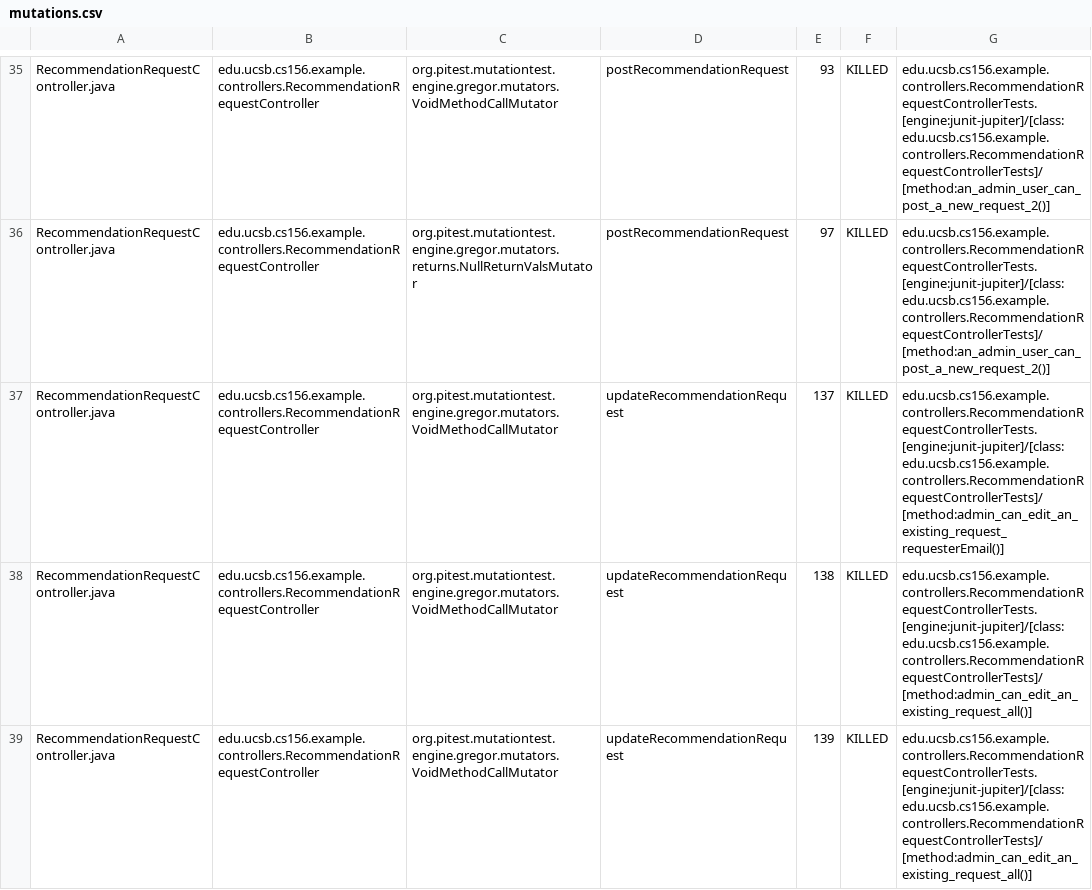
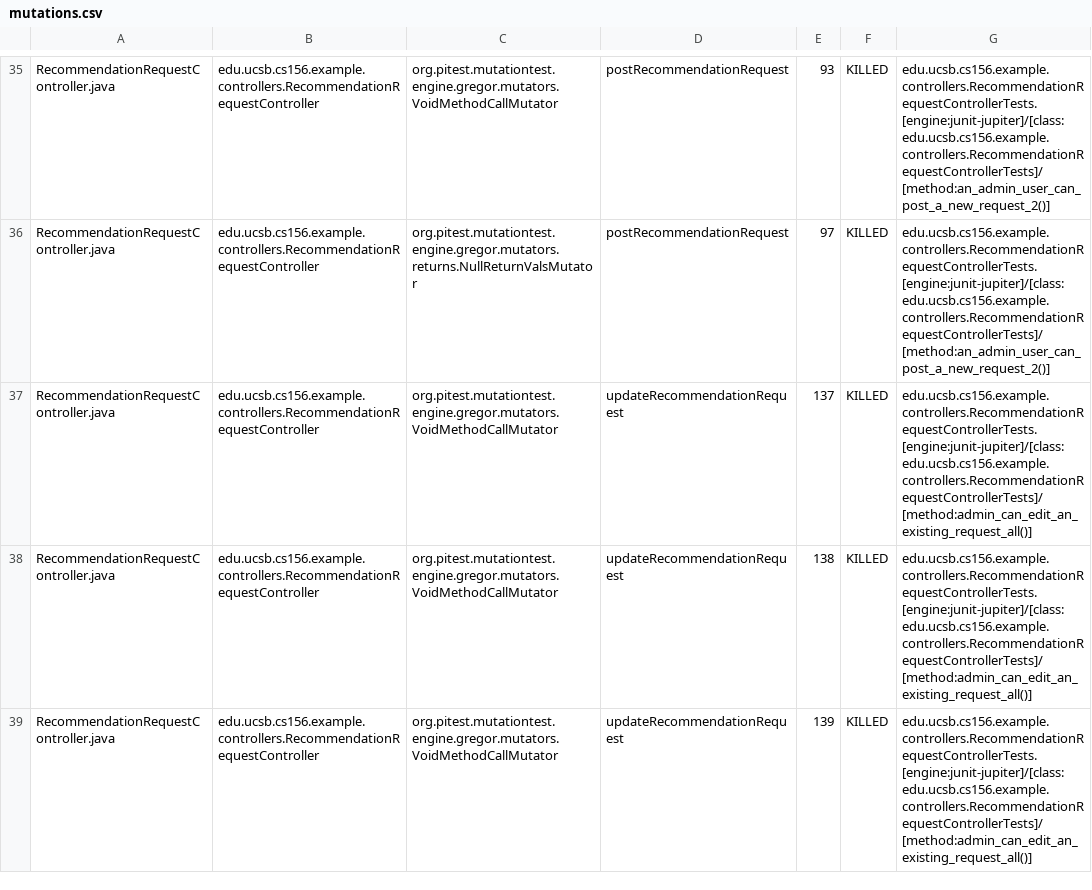
Before and after one commit to ucsb-cs156-f25/team02-f25-05, a CSV file: prs/158/pitest/mutations.csv, drawn as a sheet; only a part is shown, gaps mark what is left out; the diff covers the shown part only.

Commit message:
Deploying to gh-pages from @ ucsb-cs156-f25/team02-f25-05@c674f8a730a546983bf9d395cb130a145d2de68c 🚀

```diff
--- a/prs/158/pitest/mutations.csv
+++ b/prs/158/pitest/mutations.csv
@@ -36,3 +36,3 @@ RecommendationRequestController.java,edu.ucsb.cs156.example.controllers.Recommen
 RecommendationRequestController.java,edu.ucsb.cs156.example.controllers.RecommendationRequestController,org.pitest.mutationtest.engine.gregor.mutators.returns.NullReturnValsMutator,postRecommendationRequest,97,KILLED,edu.ucsb.cs156.example.controllers.RecommendationRequestControllerTests.[engine:junit-jupiter]/[class:edu.ucsb.cs156.example.controllers.RecommendationRequestControllerTests]/[method:an_admin_user_can_post_a_new_request_2()]
-RecommendationRequestController.java,edu.ucsb.cs156.example.controllers.RecommendationRequestController,org.pitest.mutationtest.engine.gregor.mutators.VoidMethodCallMutator,updateRecommendationRequest,137,KILLED,edu.ucsb.cs156.example.controllers.RecommendationRequestControllerTests.[engine:junit-jupiter]/[class:edu.ucsb.cs156.example.controllers.RecommendationRequestControllerTests]/[method:admin_can_edit_an_existing_request_requesterEmail()]
+RecommendationRequestController.java,edu.ucsb.cs156.example.controllers.RecommendationRequestController,org.pitest.mutationtest.engine.gregor.mutators.VoidMethodCallMutator,updateRecommendationRequest,137,KILLED,edu.ucsb.cs156.example.controllers.RecommendationRequestControllerTests.[engine:junit-jupiter]/[class:edu.ucsb.cs156.example.controllers.RecommendationRequestControllerTests]/[method:admin_can_edit_an_existing_request_all()]
 RecommendationRequestController.java,edu.ucsb.cs156.example.controllers.RecommendationRequestController,org.pitest.mutationtest.engine.gregor.mutators.VoidMethodCallMutator,updateRecommendationRequest,138,KILLED,edu.ucsb.cs156.example.controllers.RecommendationRequestControllerTests.[engine:junit-jupiter]/[class:edu.ucsb.cs156.example.controllers.RecommendationRequestControllerTests]/[method:admin_can_edit_an_existing_request_all()]
```
Also changed, not shown: 2 edited cells elsewhere in this file, 21 other files.
